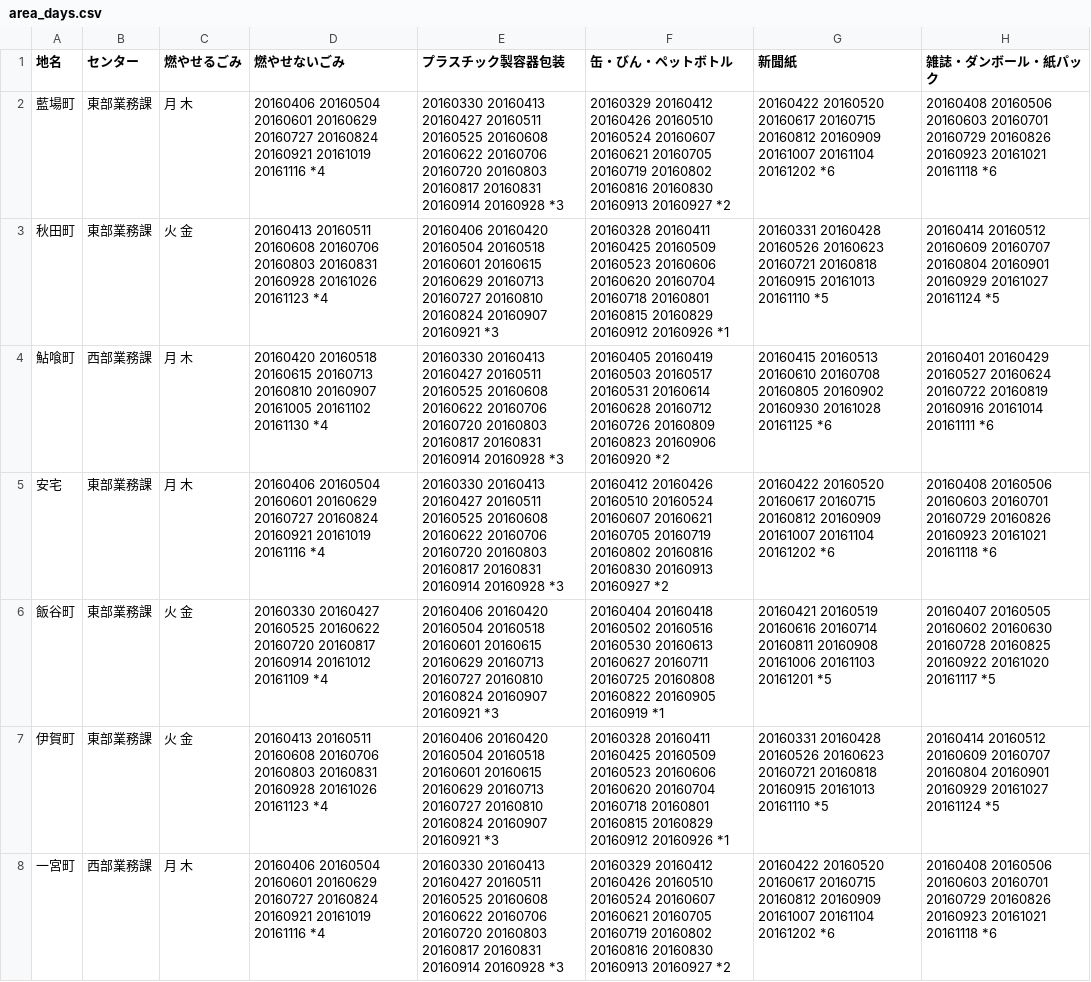
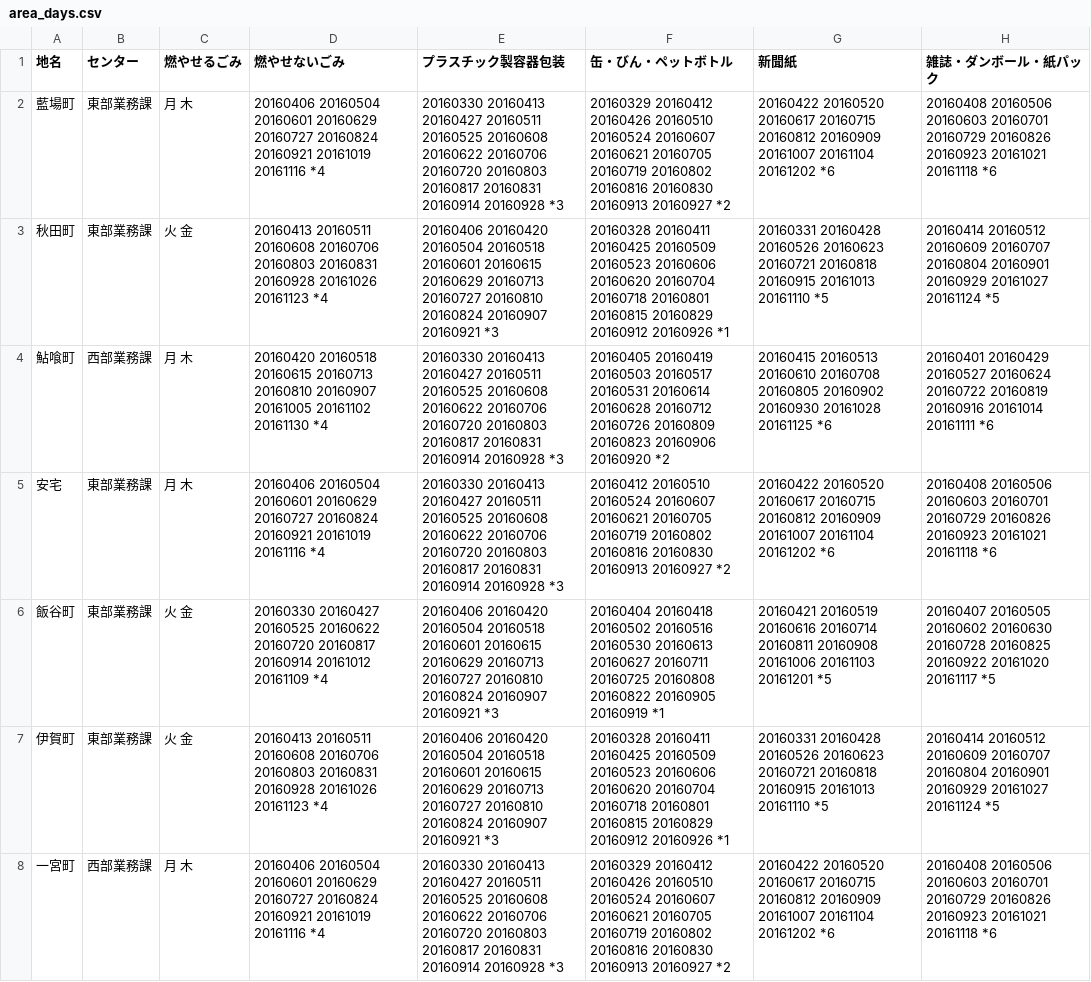
Before and after one commit to tokushimashi/5374, a CSV file: data/area_days.csv, drawn as a sheet; only a part is shown.

Commit message:
Update area_days.csv

```diff
--- a/data/area_days.csv
+++ b/data/area_days.csv
@@ -4,3 +4,3 @@
 鮎喰町,西部業務課,月 木,20160420 20160518 20160615 20160713 20160810 20160907 20161005 20161102 20161130 *4,20160330 20160413 20160427 20160511 20160525 20160608 20160622 20160706 20160720 20160803 20160817 20160831 20160914 20160928 *3,20160405 20160419 20160503 20160517 20160531 20160614 20160628 20160712 20160726 20160809 20160823 20160906 20160920 *2,20160415 20160513 20160610 20160708 20160805 20160902 20160930 20161028 20161125 *6,20160401 20160429 20160527 20160624 20160722 20160819 20160916 20161014 20161111 *6
-安宅,東部業務課,月 木,20160406 20160504 20160601 20160629 20160727 20160824 20160921 20161019 20161116 *4,20160330 20160413 20160427 20160511 20160525 20160608 20160622 20160706 20160720 20160803 20160817 20160831 20160914 20160928 *3,20160412 20160426 20160510 20160524 20160607 20160621 20160705 20160719 20160802 20160816 20160830 20160913 20160927 *2,20160422 20160520 20160617 20160715 20160812 20160909 20161007 20161104 20161202 *6,20160408 20160506 20160603 20160701 20160729 20160826 20160923 20161021 20161118 *6
+安宅,東部業務課,月 木,20160406 20160504 20160601 20160629 20160727 20160824 20160921 20161019 20161116 *4,20160330 20160413 20160427 20160511 20160525 20160608 20160622 20160706 20160720 20160803 20160817 20160831 20160914 20160928 *3,20160412 20160510 20160524 20160607 20160621 20160705 20160719 20160802 20160816 20160830 20160913 20160927 *2,20160422 20160520 20160617 20160715 20160812 20160909 20161007 20161104 20161202 *6,20160408 20160506 20160603 20160701 20160729 20160826 20160923 20161021 20161118 *6
 飯谷町,東部業務課,火 金,20160330 20160427 20160525 20160622 20160720 20160817 20160914 20161012 20161109 *4,20160406 20160420 20160504 20160518 20160601 20160615 20160629 20160713 20160727 20160810 20160824 20160907 20160921 *3,20160404 20160418 20160502 20160516 20160530 20160613 20160627 20160711 20160725 20160808 20160822 20160905 20160919 *1,20160421 20160519 20160616 20160714 20160811 20160908 20161006 20161103 20161201 *5,20160407 20160505 20160602 20160630 20160728 20160825 20160922 20161020 20161117 *5
```
